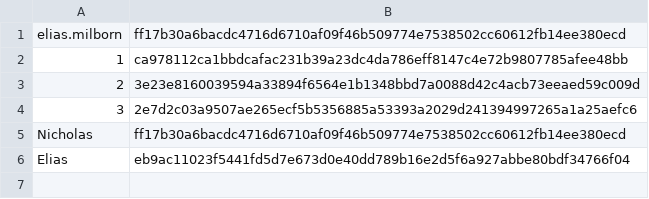
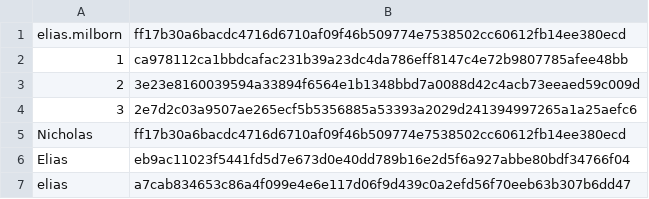
Before and after one commit to EMilborn/It-s-login-login-it-s-better-than-bad-it-s-good-, a CSV file: data/info.csv, drawn as a sheet.

```diff
--- a/data/info.csv
+++ b/data/info.csv
@@ -6 +6,2 @@ Nicholas,ff17b30a6bacdc4716d6710af09f46b509774e7538502cc60612fb14ee380ecd
 Elias,eb9ac11023f5441fd5d7e673d0e40dd789b16e2d5f6a927abbe80bdf34766f04
+elias,a7cab834653c86a4f099e4e6e117d06f9d439c0a2efd56f70eeb63b307b6dd47
```
Also changed, not shown: 1 other file.
